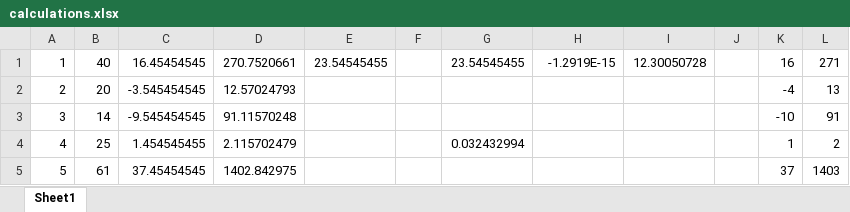
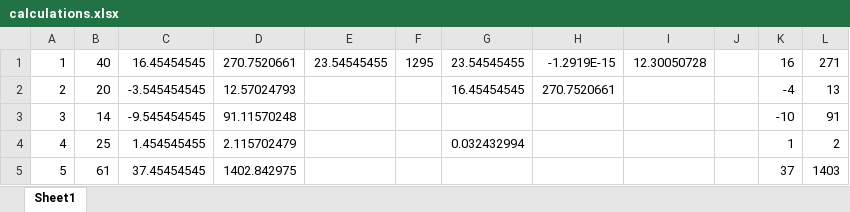
Before and after one commit to Miwm64/itmo_cse, an Excel workbook: physics/first_term/labs/lab1/calculations.xlsx, sheet Sheet1, drawn as a sheet; only a part is shown; values as stored, in another font and other column widths than the file's, no borders; the diff names each change by its address in the sheet, - before the commit and + after, or states it on an @@ line.

```diff
--- a/physics/first_term/labs/lab1/calculations.xlsx (sheet Sheet1)
+++ b/physics/first_term/labs/lab1/calculations.xlsx (sheet Sheet1)
-F1: (empty)
+F1: 1295
-G2: (empty)
+G2: 16.45454545
-H2: (empty)
+H2: 270.7520661
```
Also changed, not shown: 2 other files.
